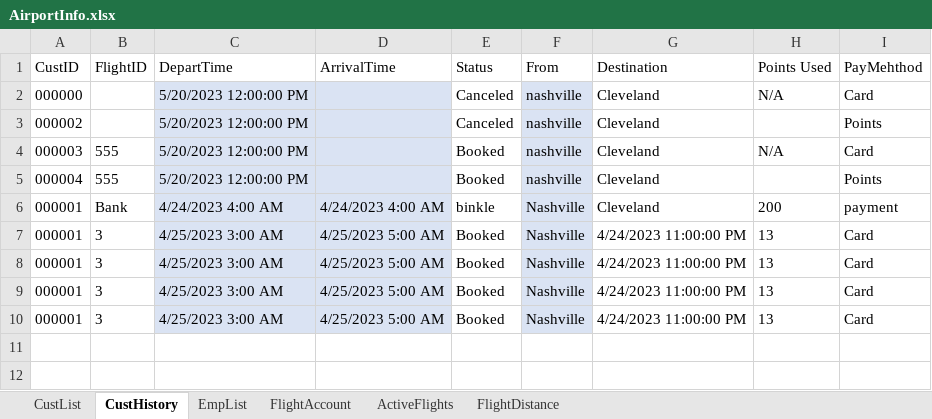
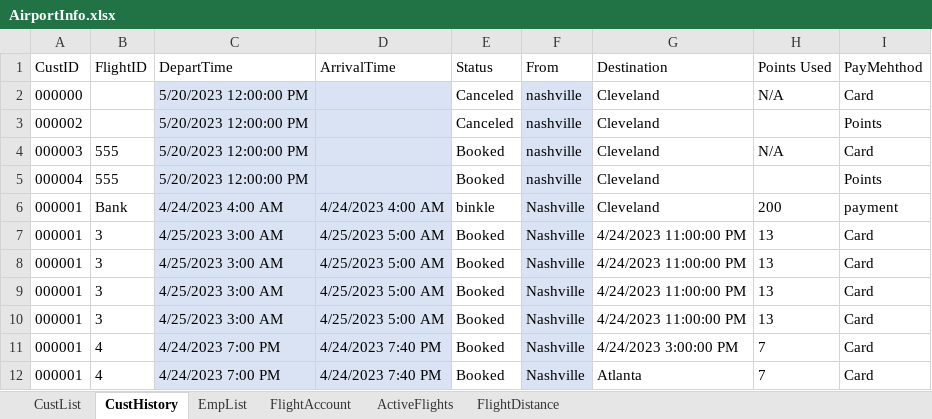
Before and after one commit to blake-butsko/EECS-3550-Team-2, an Excel workbook: SWE Project/SWE Project/bin/Debug/net6.0/AirportInfo.xlsx, sheet CustHistory, drawn as a sheet; values as stored, in another font and other column widths than the file's, no borders; table styles not drawn; the diff names each change by its address in the sheet, - before the commit and + after, or states it on an @@ line.

```diff
--- a/SWE Project/SWE Project/bin/Debug/net6.0/AirportInfo.xlsx (sheet CustHistory)
+++ b/SWE Project/SWE Project/bin/Debug/net6.0/AirportInfo.xlsx (sheet CustHistory)
+row 11: 000001 | 4 | 4/24/2023 7:00 PM | 4/24/2023 7:40 PM | Booked | Nashville | 4/24/2023 3:00:00 PM | 7 | Card
+row 12: 000001 | 4 | 4/24/2023 7:00 PM | 4/24/2023 7:40 PM | Booked | Nashville | Atlanta | 7 | Card
```
Also changed, not shown: 8 other files.
